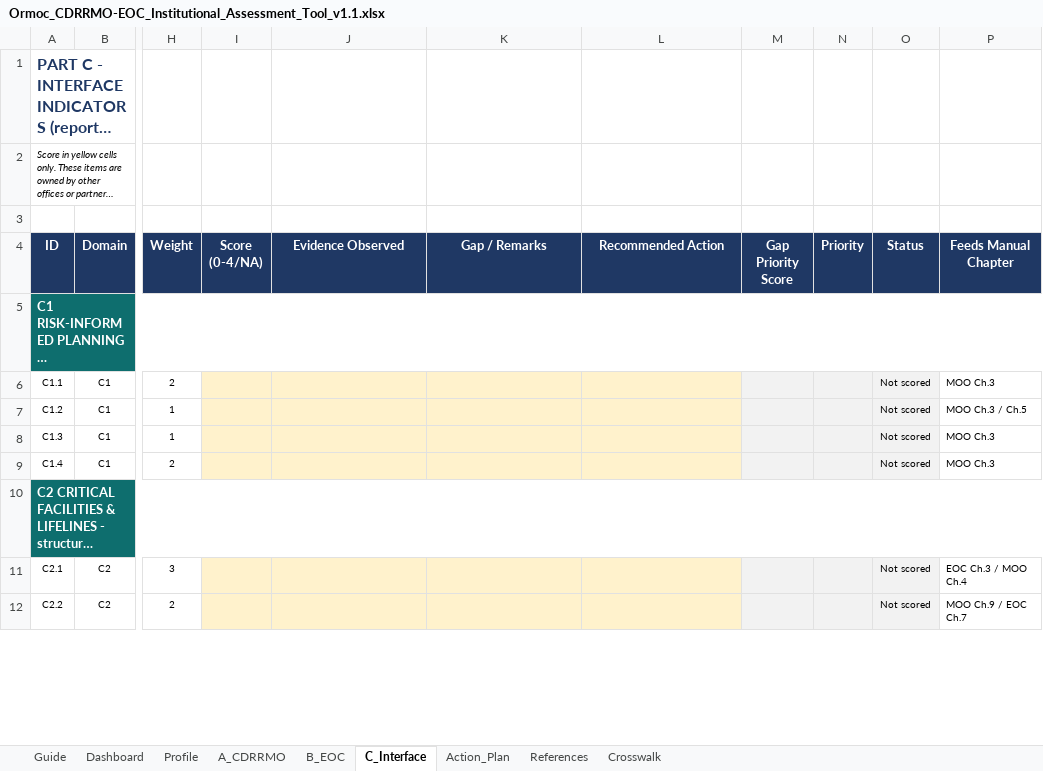
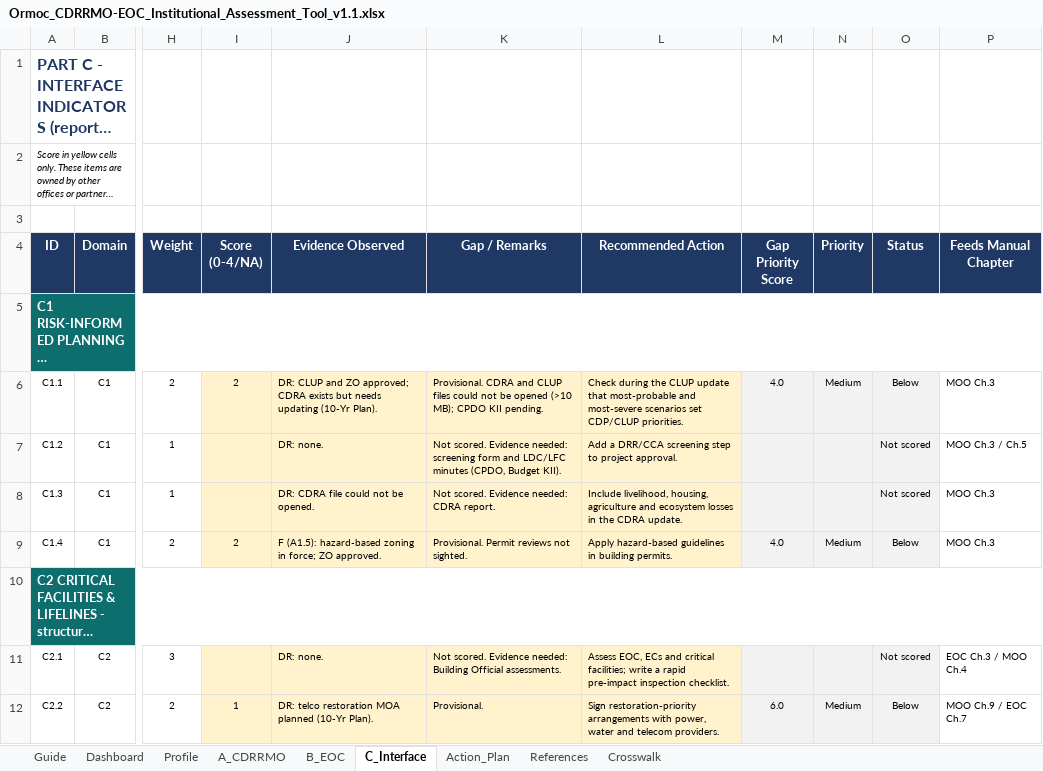
Before and after one commit to asilvainnovations/ormoc-drrmo, an Excel workbook: reference/Ormoc_CDRRMO-EOC_Institutional_Assessment_Tool_v1.1.xlsx, sheet C_Interface, drawn as a sheet; only a part is shown, gaps mark what is left out; long unchanged cells end in …; values as stored, in another font and other column widths than the file's, no borders; conditional formats not drawn; the diff covers the shown part only; the diff names each change by its address in the sheet, - before the commit and + after, or states it on an @@ line.

```diff
--- a/reference/Ormoc_CDRRMO-EOC_Institutional_Assessment_Tool_v1.1.xlsx (sheet C_Interface)
+++ b/reference/Ormoc_CDRRMO-EOC_Institutional_Assessment_Tool_v1.1.xlsx (sheet C_Interface)
-I6 (Score (0-4/NA)): (empty)
+I6 (Score (0-4/NA)): 2
-J6 (Evidence Observed): (empty)
+J6 (Evidence Observed): DR: CLUP and ZO approved; CDRA exists but needs updating (10-Yr Plan).
-K6 (Gap / Remarks): (empty)
+K6 (Gap / Remarks): Provisional. CDRA and CLUP files could not be opened (>10 MB); CPDO KII pending.
-L6 (Recommended Action): (empty)
+L6 (Recommended Action): Check during the CLUP update that most-probable and most-severe scenarios set CDP/CLUP priorities.
-M6 (Gap Priority Score): (empty)
+M6 (Gap Priority Score): 4.0
-N6 (Priority): (empty)
+N6 (Priority): Medium
-O6 (Status): Not scored
+O6 (Status): Below
-J7 (Evidence Observed): (empty)
+J7 (Evidence Observed): DR: none.
-K7 (Gap / Remarks): (empty)
+K7 (Gap / Remarks): Not scored. Evidence needed: screening form and LDC/LFC minutes (CPDO, Budget KII).
-L7 (Recommended Action): (empty)
+L7 (Recommended Action): Add a DRR/CCA screening step to project approval.
-J8 (Evidence Observed): (empty)
+J8 (Evidence Observed): DR: CDRA file could not be opened.
-K8 (Gap / Remarks): (empty)
+K8 (Gap / Remarks): Not scored. Evidence needed: CDRA report.
-L8 (Recommended Action): (empty)
+L8 (Recommended Action): Include livelihood, housing, agriculture and ecosystem losses in the CDRA update.
-I9 (Score (0-4/NA)): (empty)
+I9 (Score (0-4/NA)): 2
-J9 (Evidence Observed): (empty)
+J9 (Evidence Observed): F (A1.5): hazard-based zoning in force; ZO approved.
-K9 (Gap / Remarks): (empty)
+K9 (Gap / Remarks): Provisional. Permit reviews not sighted.
-L9 (Recommended Action): (empty)
+L9 (Recommended Action): Apply hazard-based guidelines in building permits.
-M9 (Gap Priority Score): (empty)
+M9 (Gap Priority Score): 4.0
-N9 (Priority): (empty)
+N9 (Priority): Medium
-O9 (Status): Not scored
+O9 (Status): Below
-J11 (Evidence Observed): (empty)
+J11 (Evidence Observed): DR: none.
-K11 (Gap / Remarks): (empty)
+K11 (Gap / Remarks): Not scored. Evidence needed: Building Official assessments.
-L11 (Recommended Action): (empty)
+L11 (Recommended Action): Assess EOC, ECs and critical facilities; write a rapid pre-impact inspection checklist.
-I12 (Score (0-4/NA)): (empty)
+I12 (Score (0-4/NA)): 1
-J12 (Evidence Observed): (empty)
+J12 (Evidence Observed): DR: telco restoration MOA planned (10-Yr Plan).
-K12 (Gap / Remarks): (empty)
+K12 (Gap / Remarks): Provisional.
-L12 (Recommended Action): (empty)
+L12 (Recommended Action): Sign restoration-priority arrangements with power, water and telecom providers.
-M12 (Gap Priority Score): (empty)
+M12 (Gap Priority Score): 6.0
-N12 (Priority): (empty)
+N12 (Priority): Medium
-O12 (Status): Not scored
+O12 (Status): Below
```
Also changed, not shown: 43 edited cells elsewhere in this sheet, sheet Action_Plan, sheet A_CDRRMO, sheet B_EOC, sheet Dashboard, sheet Profile, hidden cells, charts or pictures.
